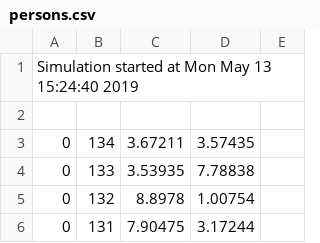
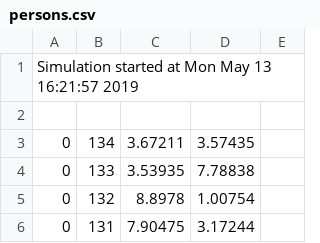
Before and after one commit to bogdanoancea/simulator, a CSV file: persons.csv, drawn as a sheet; only a part is shown.

```diff
--- a/persons.csv
+++ b/persons.csv
@@ -1,2 +1,2 @@
-Simulation started at Mon May 13 15:24:40 2019
+Simulation started at Mon May 13 16:21:57 2019
 
```
Also changed, not shown: 3 other files.
